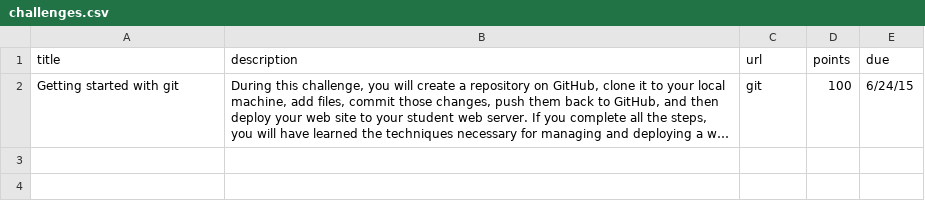
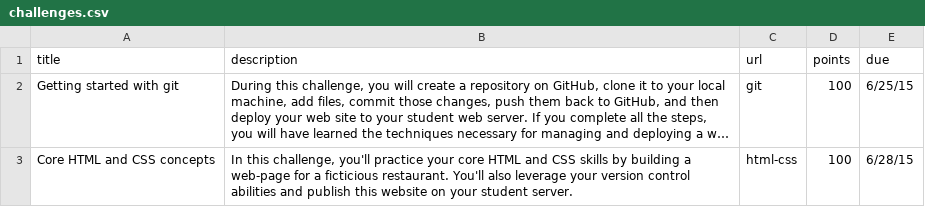
Before and after one commit to sijinChen/info343, a CSV file: data/challenges.csv, drawn as a sheet; long unchanged cells end in …; the diff names each change by its address in the sheet, - before the commit and + after, or states it on an @@ line.

Commit message:
Added URL hashing, images, HTML exercise

```diff
--- a/data/challenges.csv
+++ b/data/challenges.csv
-E2 (due): 6/24/15
+E2 (due): 6/25/15
+row 3: Core HTML and CSS concepts | In this challenge, you'll practice your core HTML and CSS skills by building a web-page for a ficticious restaurant. You'll also leverage your version control abilities and publish this website on your student server. | html-css | 100 | 6/28/15
```
Also changed, not shown: 26 other files.
